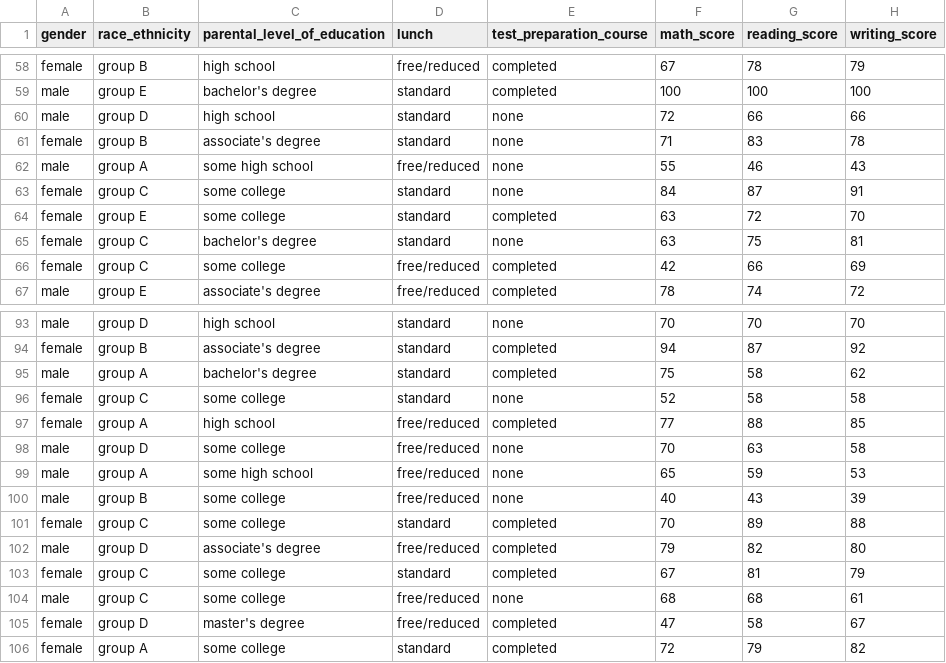
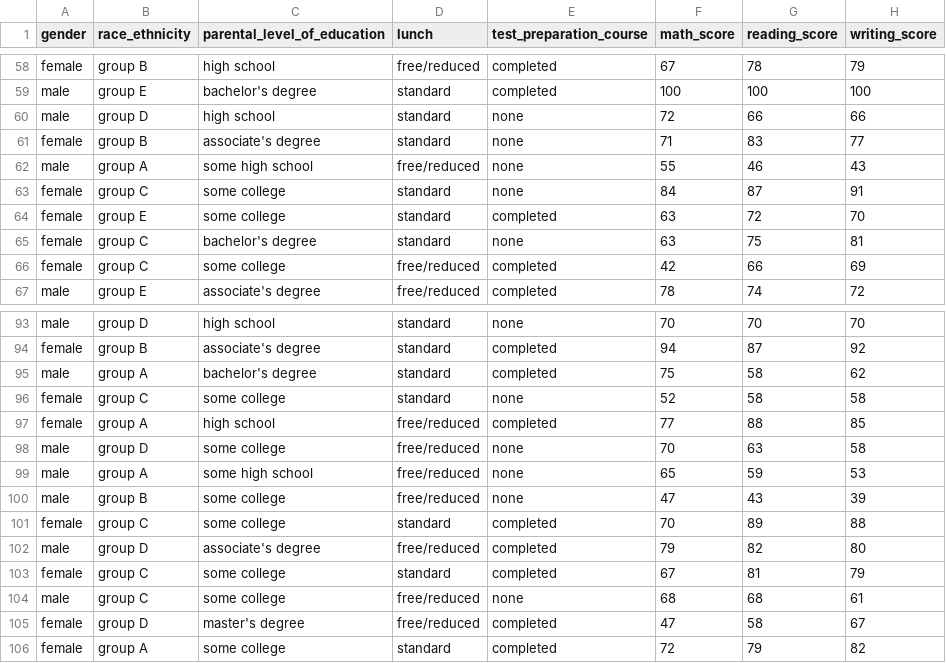
Before and after one commit to sirhashir/PUBG-mlops, a CSV file: artifacts/train.csv, drawn as a sheet; only a part is shown, gaps mark what is left out.

```diff
--- a/artifacts/train.csv
+++ b/artifacts/train.csv
@@ -60,3 +60,3 @@ male,group E,bachelor's degree,standard,completed,100,100,100
 male,group D,high school,standard,none,72,66,66
-female,group B,associate's degree,standard,none,71,83,78
+female,group B,associate's degree,standard,none,71,83,77
 male,group A,some high school,free/reduced,none,55,46,43
@@ -99,3 +99,3 @@ male,group D,some college,free/reduced,none,70,63,58
 male,group A,some high school,free/reduced,none,65,59,53
-male,group B,some college,free/reduced,none,40,43,39
+male,group B,some college,free/reduced,none,47,43,39
 female,group C,some college,standard,completed,70,89,88
```
Also changed, not shown: catboost_info/time_left.tsv, 7 other files.
